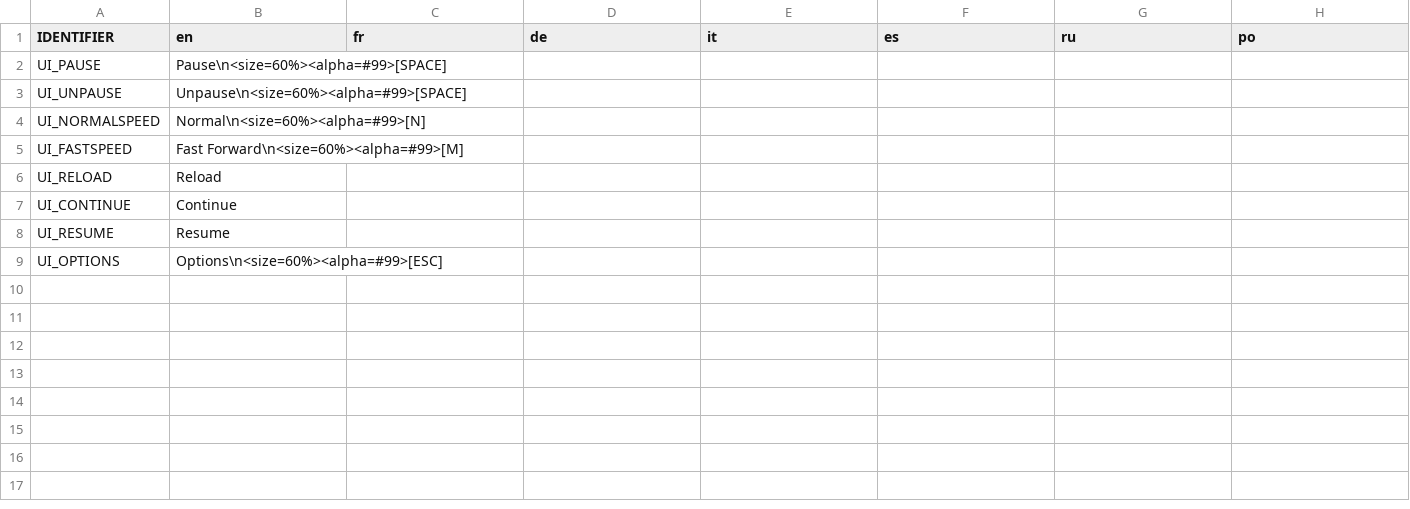
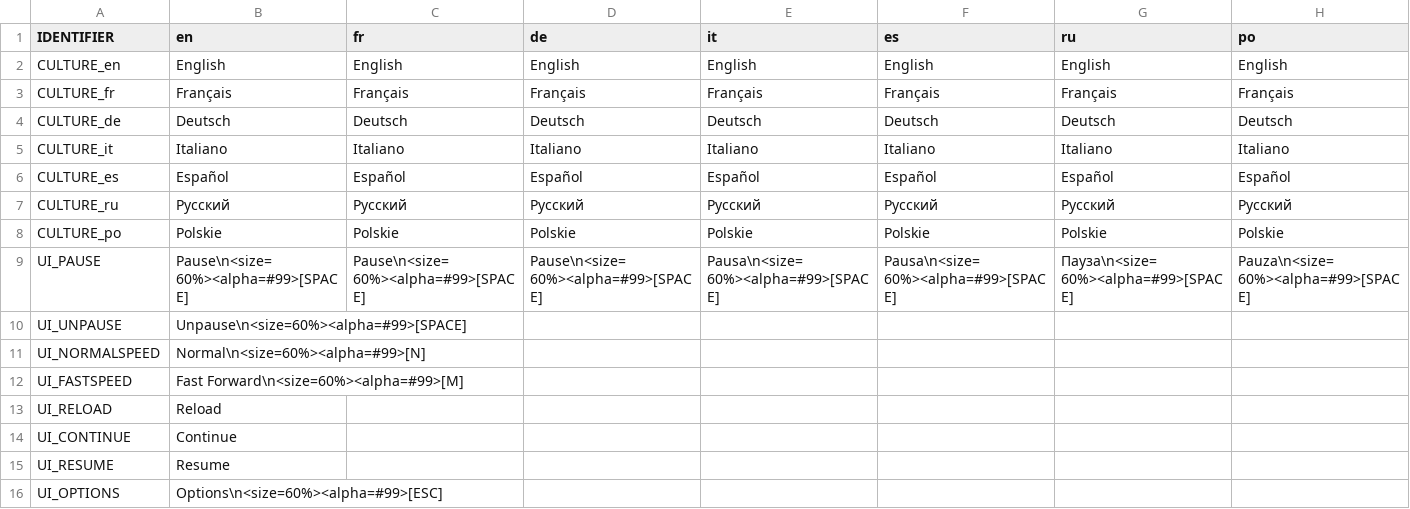
Before and after one commit to weatherfactory/cultistsimulator-visible, a CSV file: Assets/StreamingAssets/content/strings.csv, drawn as a sheet.

```diff
--- a/Assets/StreamingAssets/content/strings.csv
+++ b/Assets/StreamingAssets/content/strings.csv
@@ -1,3 +1,10 @@
 IDENTIFIER,en,fr,de,it,es,ru,po
-UI_PAUSE,Pause\n<size=60%><alpha=#99>[SPACE],,,,,,
+CULTURE_en,English,English,English,English,English,English,English
+CULTURE_fr,Français,Français,Français,Français,Français,Français,Français
+CULTURE_de,Deutsch,Deutsch,Deutsch,Deutsch,Deutsch,Deutsch,Deutsch
+CULTURE_it,Italiano,Italiano,Italiano,Italiano,Italiano,Italiano,Italiano
+CULTURE_es,Español,Español,Español,Español,Español,Español,Español
+CULTURE_ru,Pусский,Pусский,Pусский,Pусский,Pусский,Pусский,Pусский
+CULTURE_po,Polskie,Polskie,Polskie,Polskie,Polskie,Polskie,Polskie
+UI_PAUSE,Pause\n<size=60%><alpha=#99>[SPACE],Pause\n<size=60%><alpha=#99>[SPACE],Pause\n<size=60%><alpha=#99>[SPACE],Pausa\n<size=60%><alpha=#99>[SPACE],Pausa\n<size=60%><alpha=#99>[SPACE],Пауза\n<size=60%><alpha=#99>[SPACE],Pauza\n<size=60%><alpha=#99>[SPACE]
 UI_UNPAUSE,Unpause\n<size=60%><alpha=#99>[SPACE],,,,,,
```
Also changed, not shown: 5 other files.
